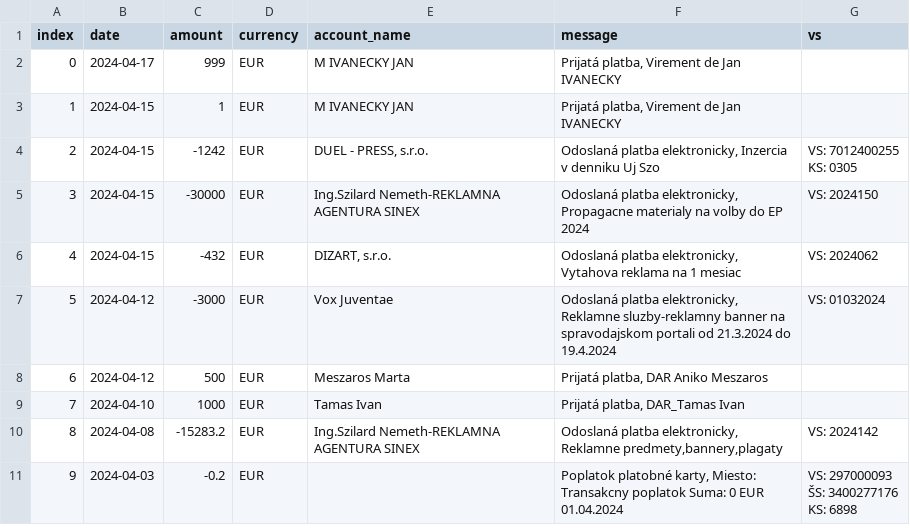
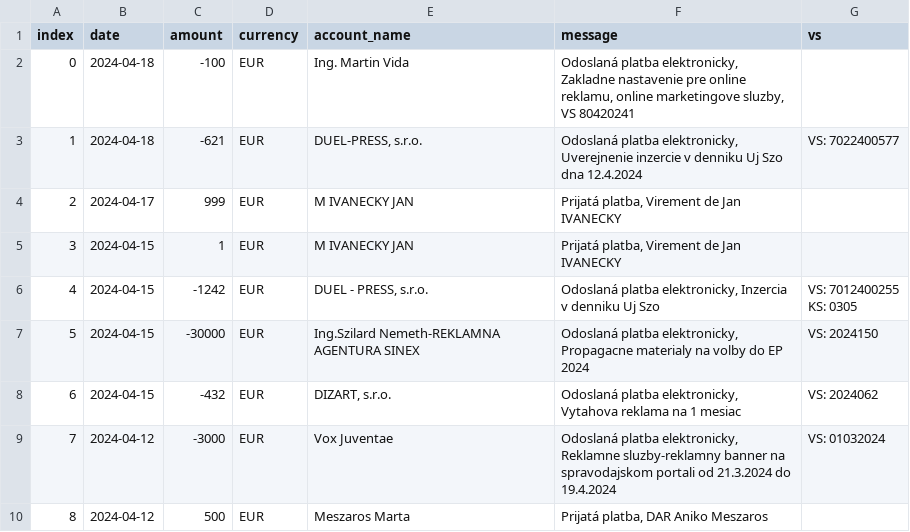
Before and after one commit to matusv/eu-elections-slovakia-2024, a CSV file: accounts/Aliancia aefea5d295.csv, drawn as a sheet; only a part is shown; the shorter side is filled out with more unchanged rows; addresses are those after the commit; the diff names each change by its address in the sheet, - before the commit and + after, or states it on an @@ line.

```diff
--- a/accounts/Aliancia aefea5d295.csv
+++ b/accounts/Aliancia aefea5d295.csv
+row 2: 0 | 2024-04-18 | -100 | EUR | Ing. Martin Vida | Odoslaná platba elektronicky, Zakladne nastavenie pre online reklamu, online marketingove sluzby, VS 80420241
+row 3: 1 | 2024-04-18 | -621 | EUR | DUEL-PRESS, s.r.o. | Odoslaná platba elektronicky, Uverejnenie inzercie v denniku Uj Szo dna 12.4.2024 | VS: 7022400577
@@ column A (index) renumbered from row 4 down @@
```
Also changed, not shown: accounts/Demokrati 2946166297.csv, accounts/Progresívne Slovensko 2947164568.csv, 7 other files.
